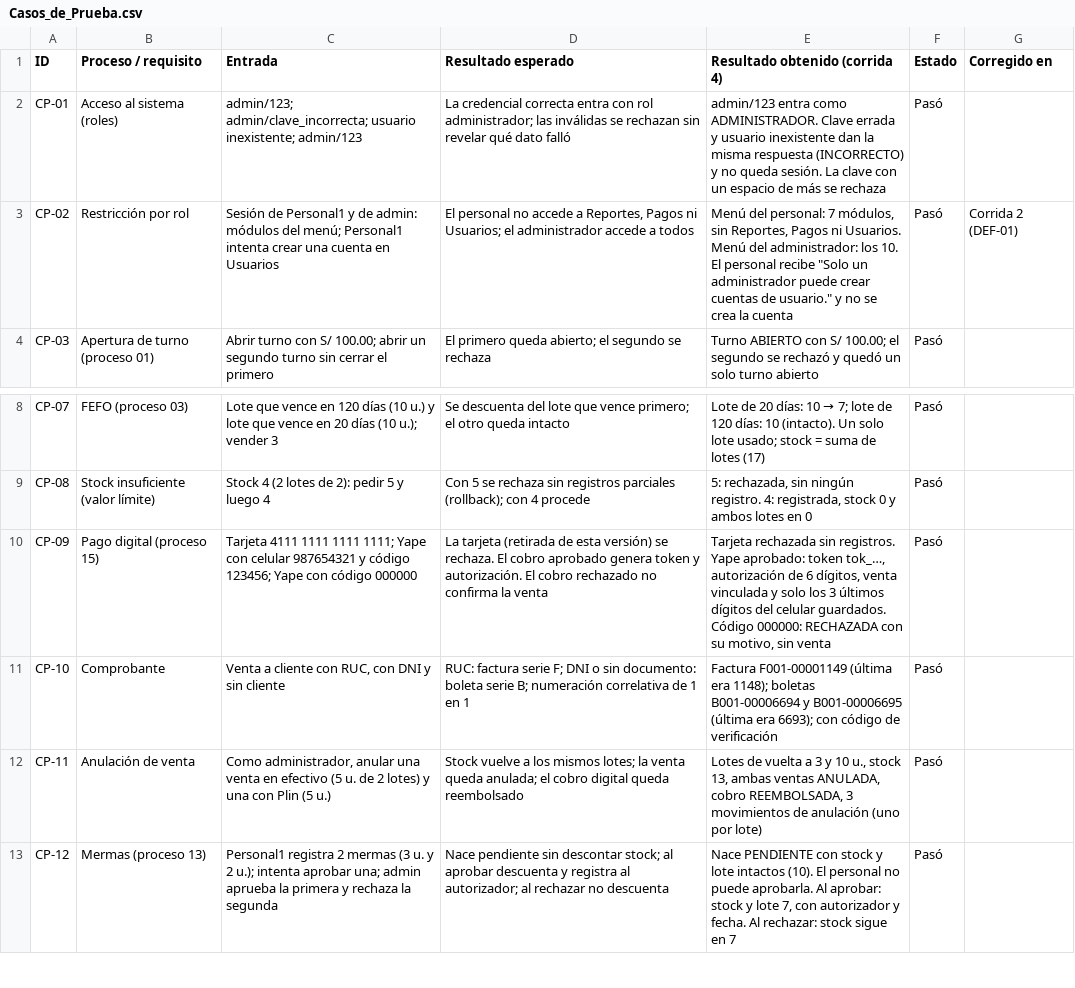
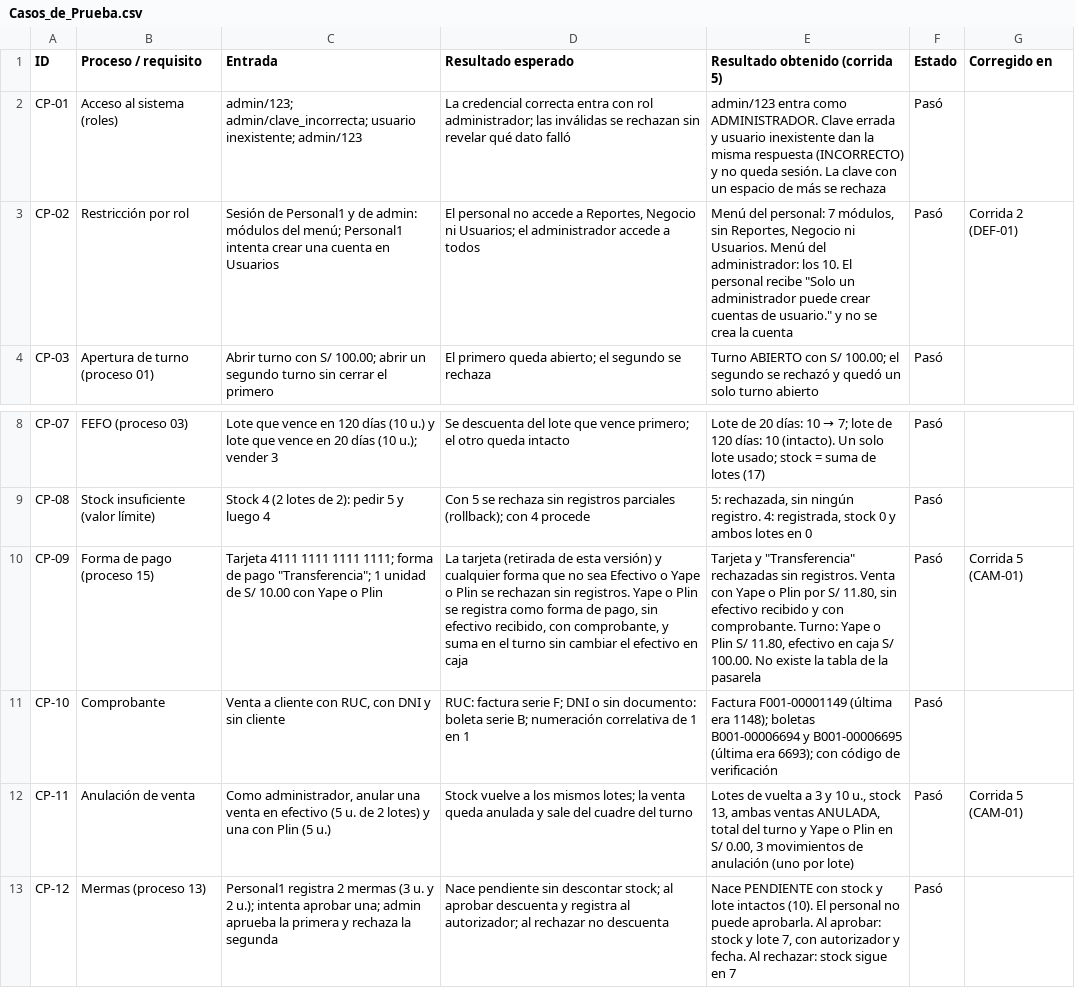
Before and after one commit to Claudio-codex/Software_Seipo, a CSV file: docs/pruebas/Casos_de_Prueba.csv, drawn as a sheet; only a part is shown, gaps mark what is left out; the diff names each change by its address in the sheet, - before the commit and + after, or states it on an @@ line.

```diff
--- a/docs/pruebas/Casos_de_Prueba.csv
+++ b/docs/pruebas/Casos_de_Prueba.csv
-E1: Resultado obtenido (corrida 4)
+E1: Resultado obtenido (corrida 5)
-D3 (Resultado esperado): …a Reportes, Pagos ni Usuarios;…
+D3 (Resultado esperado): …a Reportes, Negocio ni Usuarios;…
-E3 (Resultado obtenido (corrida 5)): …sin Reportes, Pagos ni Usuarios.…
+E3 (Resultado obtenido (corrida 5)): …sin Reportes, Negocio ni Usuarios.…
-B10 (Proceso / requisito): Pago digital (proceso 15)
+B10 (Proceso / requisito): Forma de pago (proceso 15)
-C10 (Entrada): …1111 1111; Yape con celular 987654321 y código 123456; Yape con código 000000
+C10 (Entrada): …1111 1111; forma de pago "Transferencia"; 1 unidad de S/ 10.00 con Yape o Plin
-D10 (Resultado esperado): …esta versión) se rechaza. El cobro aprobado genera token y autorización. El cobro rechazado no confirma la venta
+D10 (Resultado esperado): …esta versión) y cualquier forma que no sea Efectivo o Yape o Plin se rechazan sin registros. Yape o Plin se registra como forma de pago, sin efectivo recibido, con comprobante, y suma en el turno sin cambiar el efectivo en caja
-E10 (Resultado obtenido (corrida 5)): Tarjeta rechazada sin registros. Yape aprobado: token tok_…, autorización de 6 dígitos, venta vinculada y solo los 3 últimos dígitos del celular guardados. Código 000000: RECHAZADA con su motivo, sin venta
+E10 (Resultado obtenido (corrida 5)): Tarjeta y "Transferencia" rechazadas sin registros. Venta con Yape o Plin por S/ 11.80, sin efectivo recibido y con comprobante. Turno: Yape o Plin S/ 11.80, efectivo en caja S/ 100.00. No existe la tabla de la pasarela
-G10 (Corregido en): (empty)
+G10 (Corregido en): Corrida 5 (CAM-01)
-D12 (Resultado esperado): …venta queda anulada; el cobro digital queda reembolsado
+D12 (Resultado esperado): …venta queda anulada y sale del cuadre del turno
-E12 (Resultado obtenido (corrida 5)): …ventas ANULADA, cobro REEMBOLSADA, 3 movimientos…
+E12 (Resultado obtenido (corrida 5)): …ventas ANULADA, total del turno y Yape o Plin en S/ 0.00, 3 movimientos…
-G12 (Corregido en): (empty)
+G12 (Corregido en): Corrida 5 (CAM-01)
```
Also changed, not shown: 31 other files.
